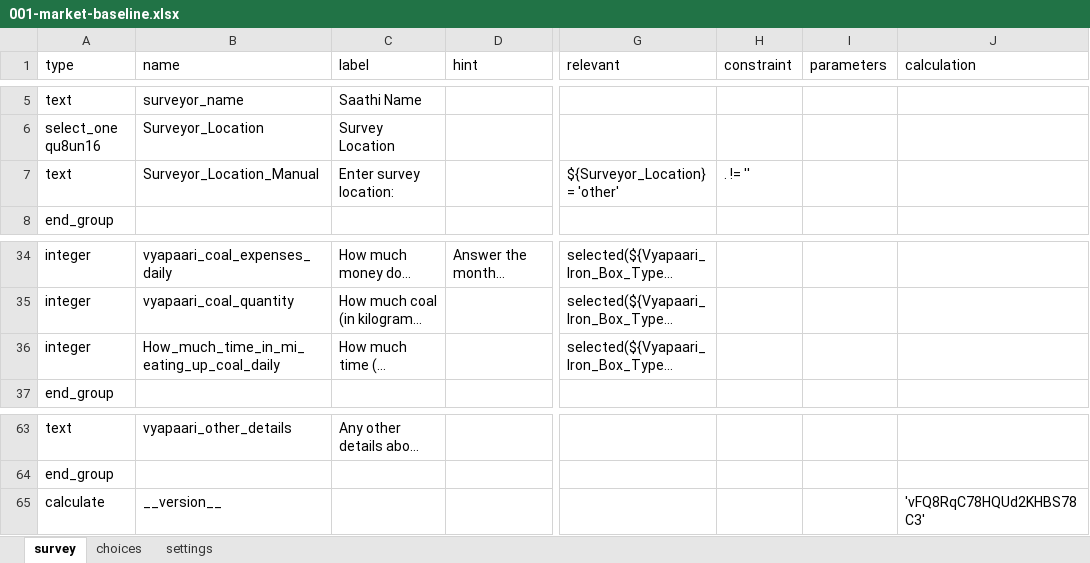
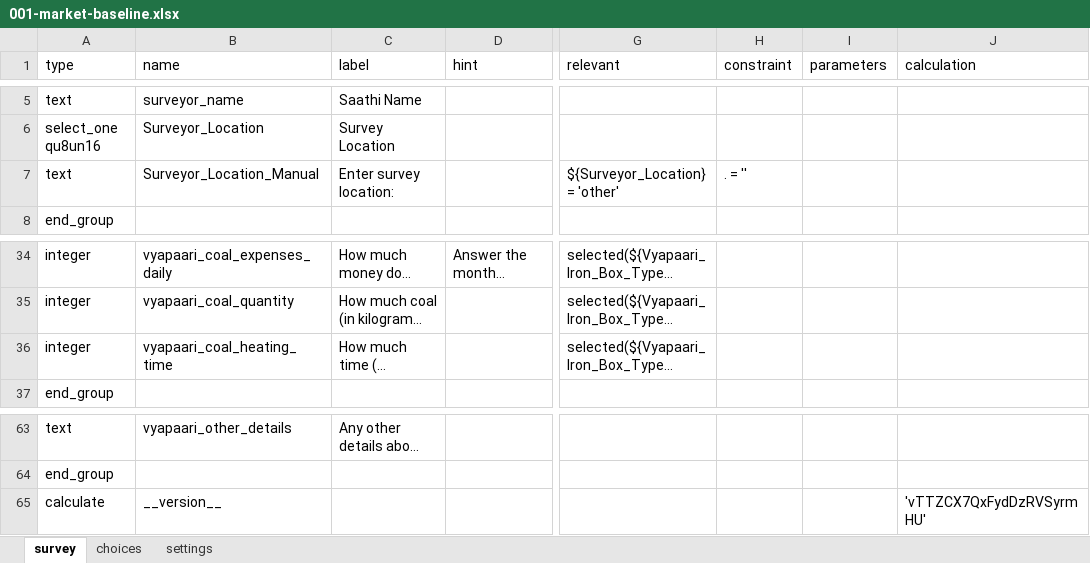
Before and after one commit to udhyam/istri, an Excel workbook: resources/forms/001-market-baseline.xlsx, sheet survey, drawn as a sheet; only a part is shown, gaps mark what is left out; long unchanged cells end in …; values as stored, in another font and other column widths than the file's, no borders; the diff names each change by its address in the sheet, - before the commit and + after, or states it on an @@ line.

```diff
--- a/resources/forms/001-market-baseline.xlsx (sheet survey)
+++ b/resources/forms/001-market-baseline.xlsx (sheet survey)
-H7 (constraint): . != ''
+H7 (constraint): . = ''
-B36 (name): How_much_time_in_mi_eating_up_coal_daily
+B36 (name): vyapaari_coal_heating_time
-J65 (calculation): 'vFQ8RqC78HQUd2KHBS78C3'
+J65 (calculation): 'vTTZCX7QxFydDzRVSyrmHU'
```
Also changed, not shown: sheet settings, resources/forms/001-market-baseline-retailers.xlsx, resources/forms/002-beneficiary-pitching.xlsx, 1 other file.
